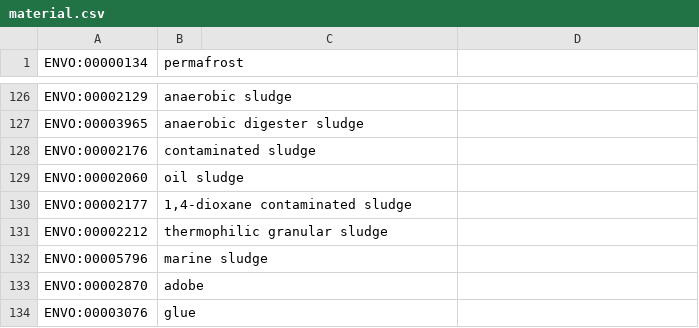
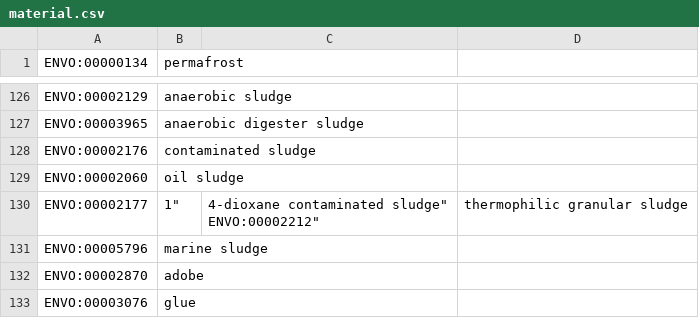
Before and after one commit to pranjan77/ontology, a CSV file: material.csv, drawn as a sheet; only a part is shown, gaps mark what is left out; ↵ is a line break in a cell; the diff names each change by its address in the sheet, - before the commit and + after, or states it on an @@ line.

Commit message:
Add files via upload

```diff
--- a/material.csv
+++ b/material.csv
-B130 (permafrost): 1,4-dioxane contaminated sludge
+B130 (permafrost): 1"
-C130: (empty)
+C130: 4-dioxane contaminated sludge" ↵ ENVO:00002212"
-D130: (empty)
+D130: thermophilic granular sludge
-row 131: ENVO:00002212 | thermophilic granular sludge
```
